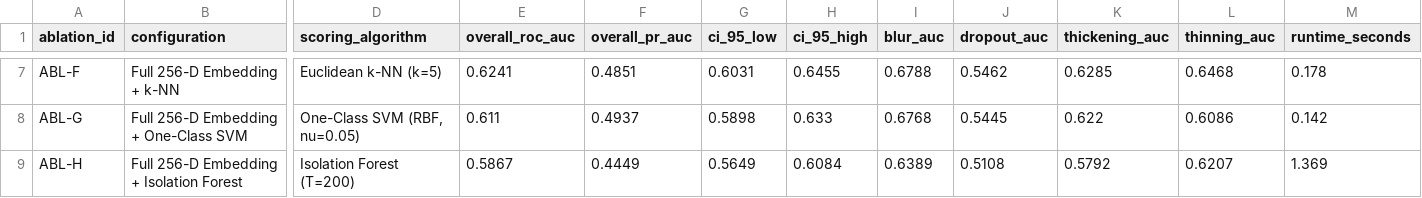
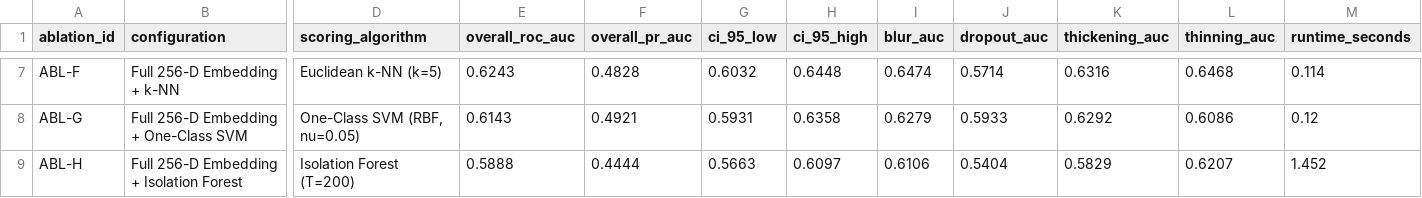
Before and after one commit to ishan-saj/dysgraphia-screening, a CSV file: results/ablation/ablation_metrics.csv, drawn as a sheet; only a part is shown, gaps mark what is left out; the diff covers the shown part only; the diff names each change by its address in the sheet, - before the commit and + after, or states it on an @@ line.

```diff
--- a/results/ablation/ablation_metrics.csv
+++ b/results/ablation/ablation_metrics.csv
-E7 (overall_roc_auc): 0.6241
+E7 (overall_roc_auc): 0.6243
-F7 (overall_pr_auc): 0.4851
+F7 (overall_pr_auc): 0.4828
-G7 (ci_95_low): 0.6031
+G7 (ci_95_low): 0.6032
-H7 (ci_95_high): 0.6455
+H7 (ci_95_high): 0.6448
-I7 (blur_auc): 0.6788
+I7 (blur_auc): 0.6474
-J7 (dropout_auc): 0.5462
+J7 (dropout_auc): 0.5714
-K7 (thickening_auc): 0.6285
+K7 (thickening_auc): 0.6316
-M7 (runtime_seconds): 0.178
+M7 (runtime_seconds): 0.114
-E8 (overall_roc_auc): 0.611
+E8 (overall_roc_auc): 0.6143
-F8 (overall_pr_auc): 0.4937
+F8 (overall_pr_auc): 0.4921
-G8 (ci_95_low): 0.5898
+G8 (ci_95_low): 0.5931
-H8 (ci_95_high): 0.633
+H8 (ci_95_high): 0.6358
-I8 (blur_auc): 0.6768
+I8 (blur_auc): 0.6279
-J8 (dropout_auc): 0.5445
+J8 (dropout_auc): 0.5933
-K8 (thickening_auc): 0.622
+K8 (thickening_auc): 0.6292
-M8 (runtime_seconds): 0.142
+M8 (runtime_seconds): 0.12
-E9 (overall_roc_auc): 0.5867
+E9 (overall_roc_auc): 0.5888
-F9 (overall_pr_auc): 0.4449
+F9 (overall_pr_auc): 0.4444
-G9 (ci_95_low): 0.5649
+G9 (ci_95_low): 0.5663
-H9 (ci_95_high): 0.6084
+H9 (ci_95_high): 0.6097
-I9 (blur_auc): 0.6389
+I9 (blur_auc): 0.6106
-J9 (dropout_auc): 0.5108
+J9 (dropout_auc): 0.5404
-K9 (thickening_auc): 0.5792
+K9 (thickening_auc): 0.5829
-M9 (runtime_seconds): 1.369
+M9 (runtime_seconds): 1.452
```
Also changed, not shown: 31 edited cells elsewhere in this file, 4 other files.
